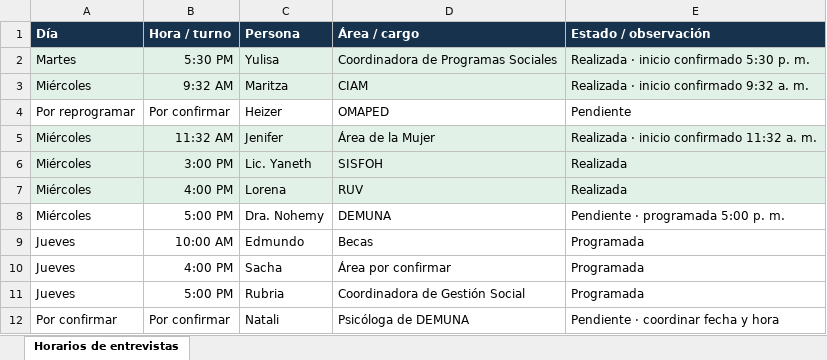
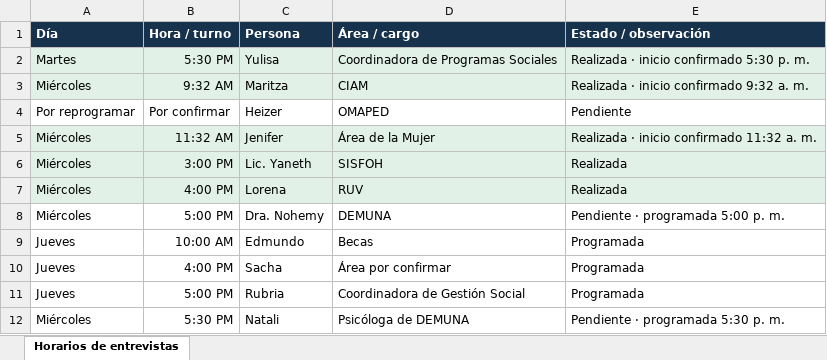
Before and after one commit to equipolej/kimbiri, an Excel workbook: documentos/Horarios_entrevistas_Kimbiri.xlsx, sheet Horarios de entrevistas, drawn as a sheet; values as stored, in another font and other column widths than the file's, no borders; the diff names each change by its address in the sheet, - before the commit and + after, or states it on an @@ line.

```diff
--- a/documentos/Horarios_entrevistas_Kimbiri.xlsx (sheet Horarios de entrevistas)
+++ b/documentos/Horarios_entrevistas_Kimbiri.xlsx (sheet Horarios de entrevistas)
-A12 (Día): Por confirmar
+A12 (Día): Miércoles
-B12 (Hora / turno): Por confirmar
+B12 (Hora / turno): 5:30 PM
-E12 (Estado / observación): Pendiente · coordinar fecha y hora
+E12 (Estado / observación): Pendiente · programada 5:30 p. m.
```
